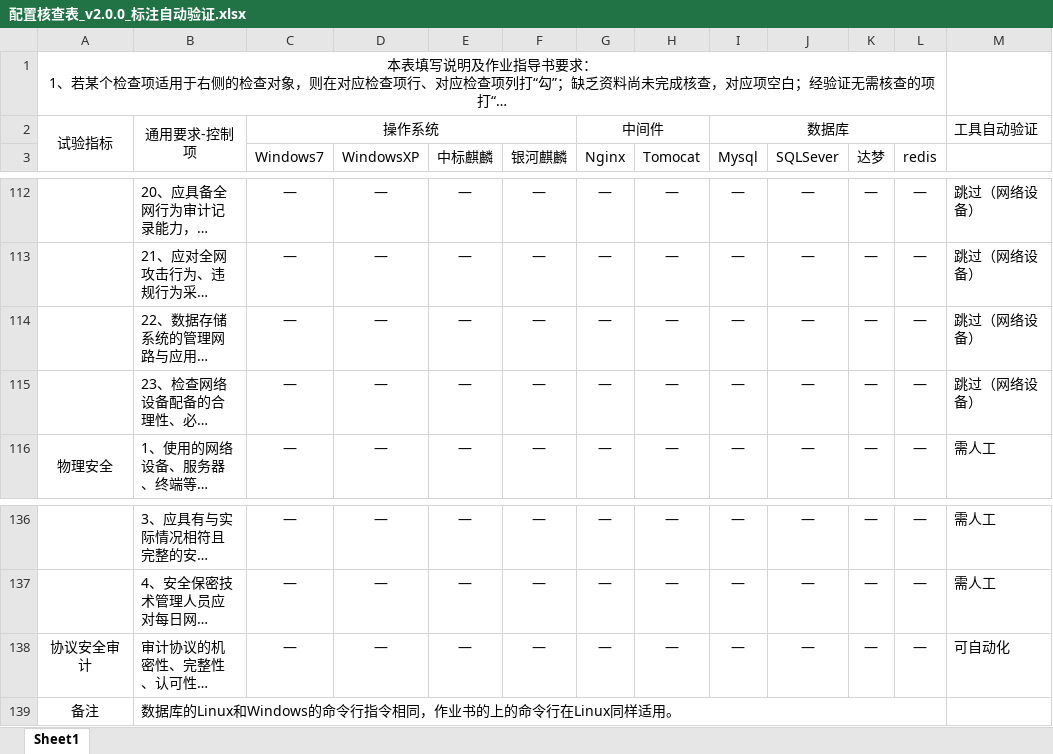
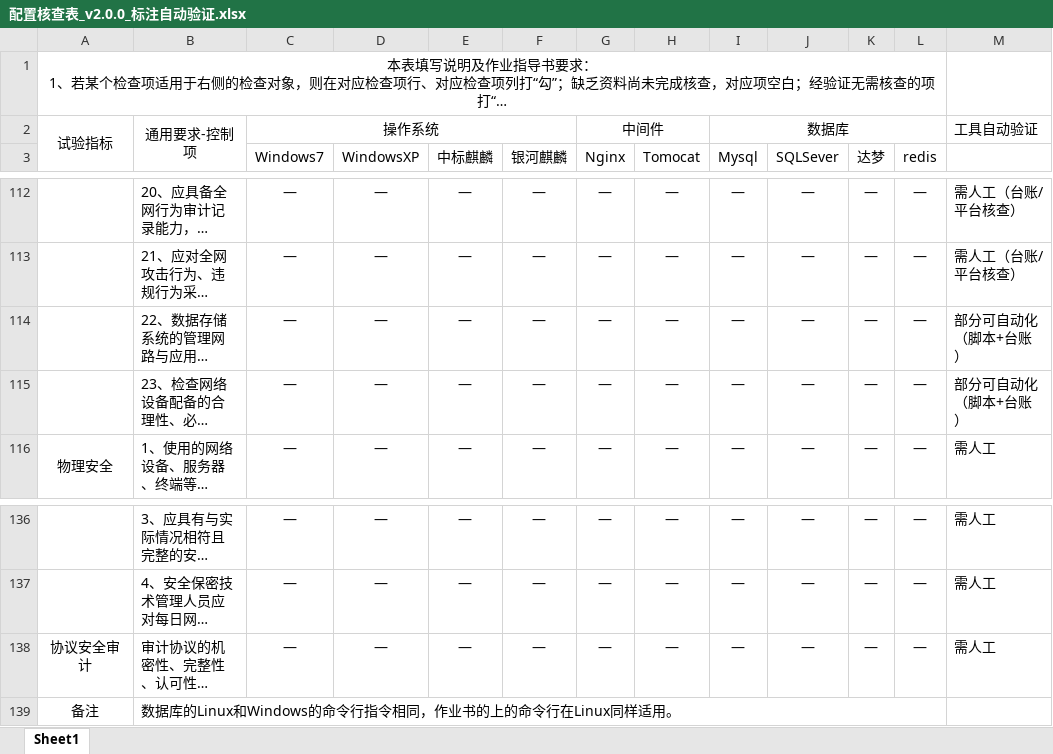
Before and after one commit to 1111307/checklist_tool, an Excel workbook: checklist_tool/配置核查表_v2.0.0_标注自动验证.xlsx, sheet Sheet1, drawn as a sheet; only a part is shown, gaps mark what is left out; long unchanged cells end in …; values as stored, in another font and other column widths than the file's, no borders; the diff covers the shown part only; the diff names each change by its address in the sheet, - before the commit and + after, or states it on an @@ line.

Commit message:
fix: 核查表网络安全 23 项标注更新（跳过→可自动/部分/需人工）
原标注「跳过（网络设备）」为 check_network.sh 开发前状态。
按脚本实际判定能力更新：可自动化 11（VLAN/路由/SSH/ACL/dot1x/
端口隔离/组播/热备等设备命令类）、部分可自动化 3（5.9/5.22/5.23
脚本提取+台账比对）、需人工 9（审批/台账/平台类）。
全表 136 项标注与交叉验证结论对齐

```diff
--- a/checklist_tool/配置核查表_v2.0.0_标注自动验证.xlsx (sheet Sheet1)
+++ b/checklist_tool/配置核查表_v2.0.0_标注自动验证.xlsx (sheet Sheet1)
-M112:M113: 跳过（网络设备）
+M112:M113: 需人工（台账/平台核查）
-M114:M115: 跳过（网络设备）
+M114:M115: 部分可自动化（脚本+台账）
-M138: 可自动化
+M138: 需人工
```
Also changed, not shown: 39 edited cells elsewhere in this sheet, 配置核查表_v2.0.0_标注自动验证.xlsx.
